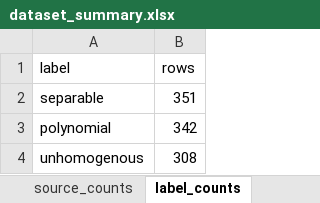
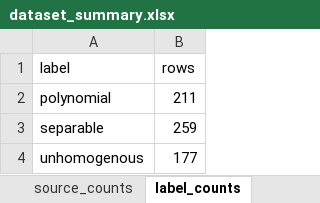
Before and after one commit to hse-scila/CognitiveRouting, an Excel workbook: classifier/data/dataset_summary.xlsx, sheet label_counts, drawn as a sheet; values as stored, in another font and other column widths than the file's, no borders; removed rows and columns are numbered as before the commit, all else as after; the diff names each change by its address in the sheet, - before the commit and + after, or states it on an @@ line.

```diff
--- a/classifier/data/dataset_summary.xlsx (sheet label_counts)
+++ b/classifier/data/dataset_summary.xlsx (sheet label_counts)
-row 2: separable | 351
-B2 (rows): 342
+B2 (rows): 211
+row 3: separable | 259
-B4 (rows): 308
+B4 (rows): 177
```
Also changed, not shown: sheet source_counts, sheet split_by_label, sheet split_counts, classifier/data/combined_equations.xlsx, data/datasets/separable/separable_test.xlsx, 13 other files.
